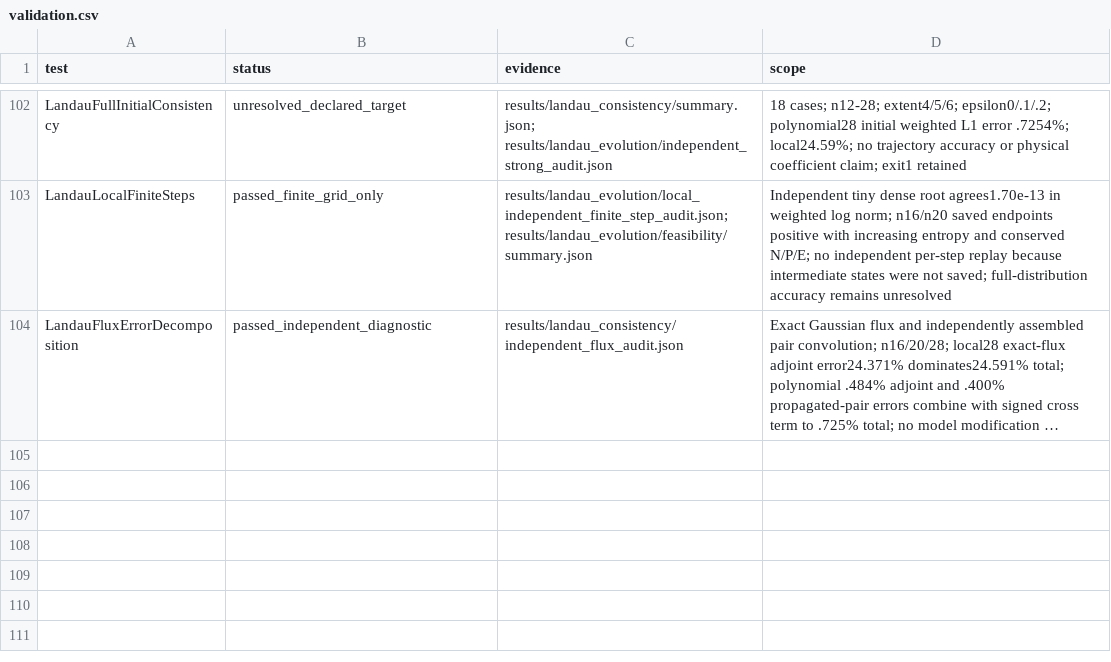
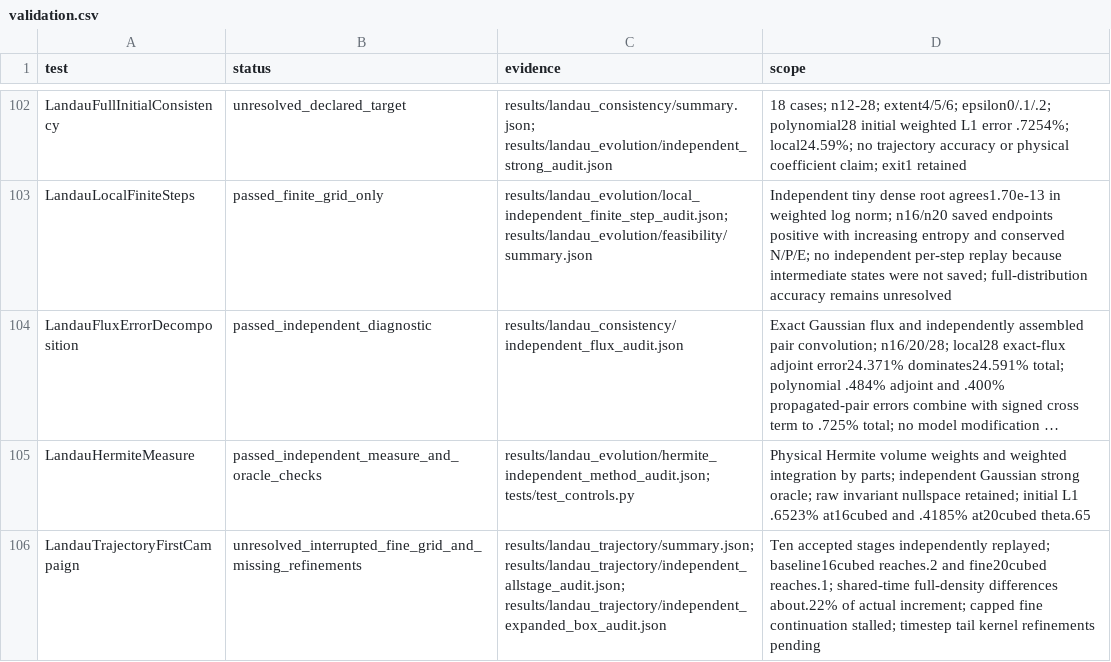
Before and after one commit to rogeriojorge/sato-morrison, a CSV file: results/validation.csv, drawn as a sheet; only a part is shown, gaps mark what is left out; long unchanged cells end in …; the diff names each change by its address in the sheet, - before the commit and + after, or states it on an @@ line.

Commit message:
Show checked Landau density evolution and remaining refinements

```diff
--- a/results/validation.csv
+++ b/results/validation.csv
+row 105: LandauHermiteMeasure | passed_independent_measure_and_oracle_checks | results/landau_evolution/hermite_independent_method_audit.json; tests/test_controls.py | Physical Hermite volume weights and weighted integration by parts; independent Gaussian strong oracle; raw invariant nullspace retained; initial L1 .6523% at16cubed and .4185% at20cubed theta.65
+row 106: LandauTrajectoryFirstCampaign | unresolved_interrupted_fine_grid_and_missing_refinements | results/landau_trajectory/summary.json; results/landau_trajectory/independent_allstage_audit.json; results/landau_trajectory/independent_expanded_box_audit.json | Ten accepted stages independently replayed; baseline16cubed reaches.2 and fine20cubed reaches.1; shared-time full-density differences about.22% of actual increment; capped fine continuation stalled; timestep tail kernel refinements pending
```
Also changed, not shown: 2 other files.
